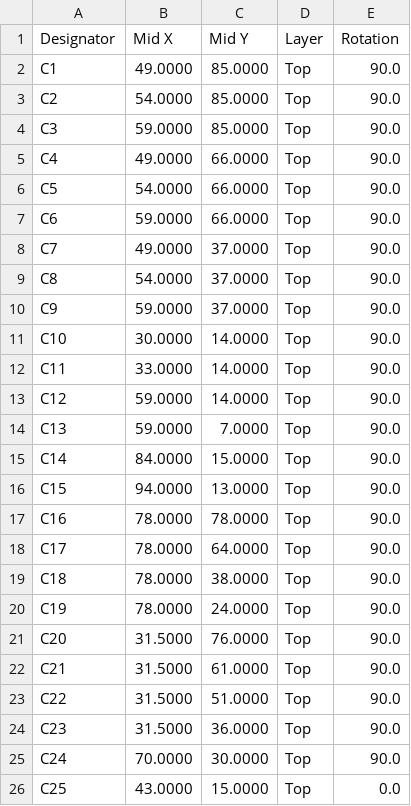
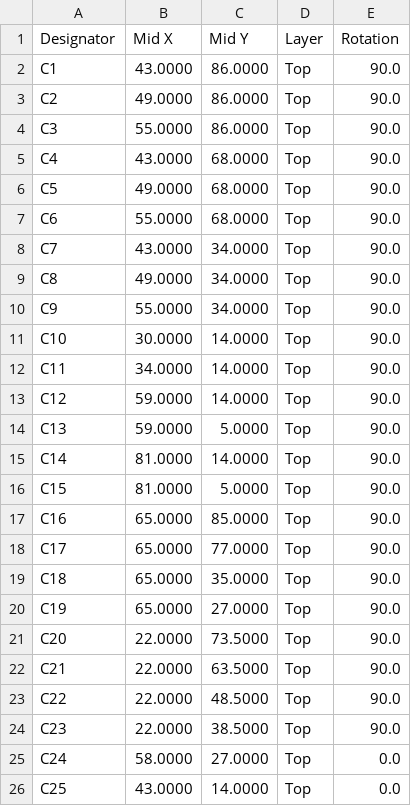
Before and after one commit to gallicchio/ai_unleashes_chaos, a CSV file: out/lorenz/lorenz-cpl.csv, drawn as a sheet; only a part is shown; the diff covers the shown part only.

```diff
--- a/out/lorenz/lorenz-cpl.csv
+++ b/out/lorenz/lorenz-cpl.csv
@@ -1,26 +1,26 @@
 Designator,Mid X,Mid Y,Layer,Rotation
-C1,49.0000,85.0000,Top,90.0
-C2,54.0000,85.0000,Top,90.0
-C3,59.0000,85.0000,Top,90.0
-C4,49.0000,66.0000,Top,90.0
-C5,54.0000,66.0000,Top,90.0
-C6,59.0000,66.0000,Top,90.0
-C7,49.0000,37.0000,Top,90.0
-C8,54.0000,37.0000,Top,90.0
-C9,59.0000,37.0000,Top,90.0
+C1,43.0000,86.0000,Top,90.0
+C2,49.0000,86.0000,Top,90.0
+C3,55.0000,86.0000,Top,90.0
+C4,43.0000,68.0000,Top,90.0
+C5,49.0000,68.0000,Top,90.0
+C6,55.0000,68.0000,Top,90.0
+C7,43.0000,34.0000,Top,90.0
+C8,49.0000,34.0000,Top,90.0
+C9,55.0000,34.0000,Top,90.0
 C10,30.0000,14.0000,Top,90.0
-C11,33.0000,14.0000,Top,90.0
+C11,34.0000,14.0000,Top,90.0
 C12,59.0000,14.0000,Top,90.0
-C13,59.0000,7.0000,Top,90.0
-C14,84.0000,15.0000,Top,90.0
-C15,94.0000,13.0000,Top,90.0
-C16,78.0000,78.0000,Top,90.0
-C17,78.0000,64.0000,Top,90.0
-C18,78.0000,38.0000,Top,90.0
-C19,78.0000,24.0000,Top,90.0
-C20,31.5000,76.0000,Top,90.0
-C21,31.5000,61.0000,Top,90.0
-C22,31.5000,51.0000,Top,90.0
-C23,31.5000,36.0000,Top,90.0
-C24,70.0000,30.0000,Top,90.0
-C25,43.0000,15.0000,Top,0.0
+C13,59.0000,5.0000,Top,90.0
+C14,81.0000,14.0000,Top,90.0
+C15,81.0000,5.0000,Top,90.0
+C16,65.0000,85.0000,Top,90.0
+C17,65.0000,77.0000,Top,90.0
+C18,65.0000,35.0000,Top,90.0
+C19,65.0000,27.0000,Top,90.0
+C20,22.0000,73.5000,Top,90.0
+C21,22.0000,63.5000,Top,90.0
+C22,22.0000,48.5000,Top,90.0
+C23,22.0000,38.5000,Top,90.0
+C24,58.0000,27.0000,Top,0.0
+C25,43.0000,14.0000,Top,0.0
```
Also changed, not shown: 4 added rows, 6 removed rows and 42 edited cells elsewhere in this file, out/lorenz/lorenz-bom-costed.csv, out/lorenz/lorenz-bom.csv, 53 other files.
